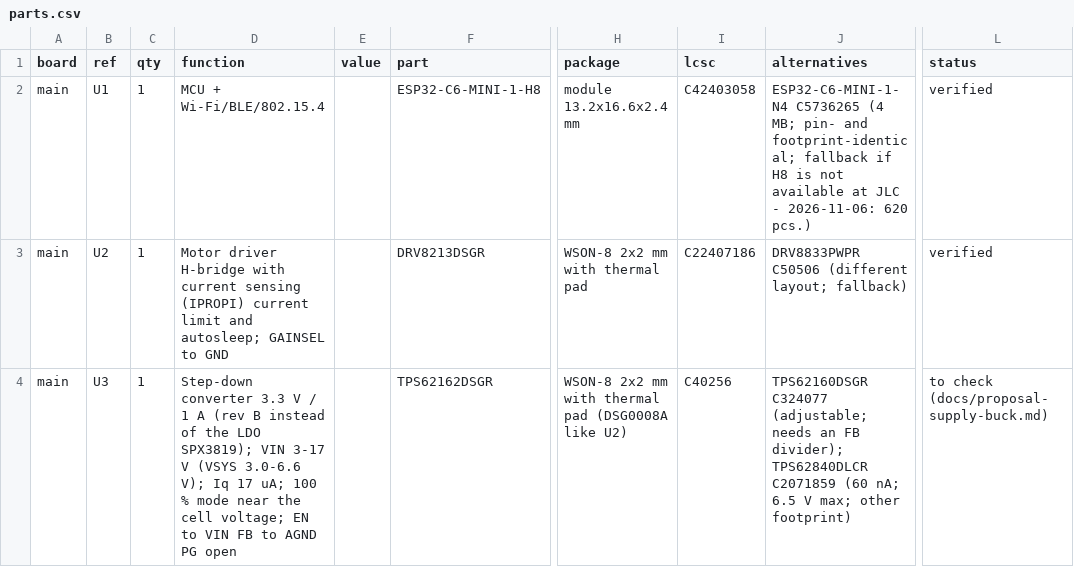
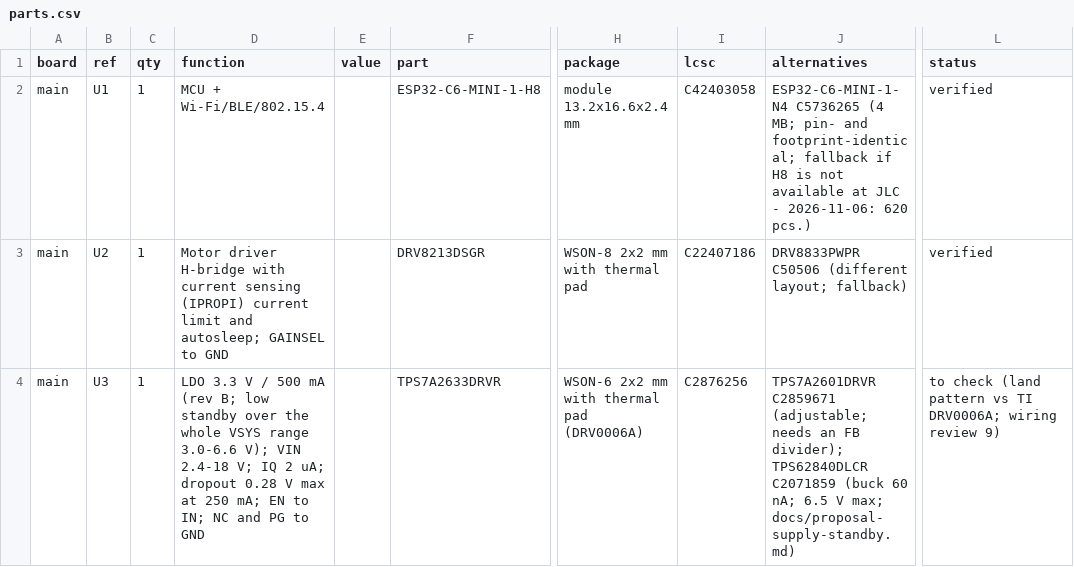
Before and after one commit to ditschi/looping_louie, a CSV file: hardware/bom/parts.csv, drawn as a sheet; only a part is shown, gaps mark what is left out; the diff covers the shown part only; the diff names each change by its address in the sheet, - before the commit and + after, or states it on an @@ line.

```diff
--- a/hardware/bom/parts.csv
+++ b/hardware/bom/parts.csv
-D4 (function): Step-down converter 3.3 V / 1 A (rev B instead of the LDO SPX3819); VIN 3-17 V (VSYS 3.0-6.6 V); Iq 17 uA; 100 % mode near the cell voltage; EN to VIN FB to AGND PG open
+D4 (function): LDO 3.3 V / 500 mA (rev B; low standby over the whole VSYS range 3.0-6.6 V); VIN 2.4-18 V; IQ 2 uA; dropout 0.28 V max at 250 mA; EN to IN; NC and PG to GND
-F4 (part): TPS62162DSGR
+F4 (part): TPS7A2633DRVR
-H4 (package): WSON-8 2x2 mm with thermal pad (DSG0008A like U2)
+H4 (package): WSON-6 2x2 mm with thermal pad (DRV0006A)
-I4 (lcsc): C40256
+I4 (lcsc): C2876256
-J4 (alternatives): TPS62160DSGR C324077 (adjustable; needs an FB divider); TPS62840DLCR C2071859 (60 nA; 6.5 V max; other footprint)
+J4 (alternatives): TPS7A2601DRVR C2859671 (adjustable; needs an FB divider); TPS62840DLCR C2071859 (buck 60 nA; 6.5 V max; docs/proposal-supply-standby.md)
-L4 (status): to check (docs/proposal-supply-buck.md)
+L4 (status): to check (land pattern vs TI DRV0006A; wiring review 9)
```
Also changed, not shown: 1 removed row and 4 edited cells elsewhere in this file, 38 other files.
